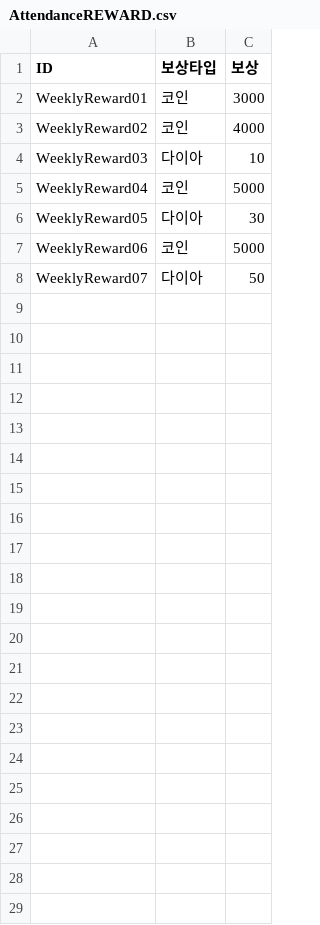
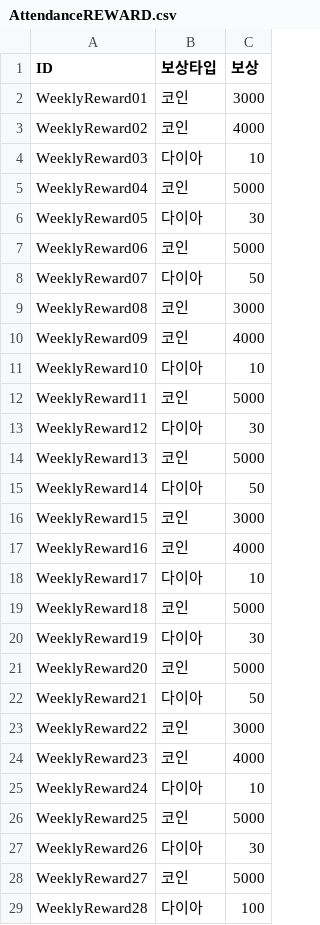
Before and after one commit to dlackdanr777/Panda_Restaurant, a CSV file: Assets/Resources/Attendance/AttendanceREWARD.csv, drawn as a sheet; the diff names each change by its address in the sheet, - before the commit and + after, or states it on an @@ line.

```diff
--- a/Assets/Resources/Attendance/AttendanceREWARD.csv
+++ b/Assets/Resources/Attendance/AttendanceREWARD.csv
+row 9: WeeklyReward08 | 코인 | 3000
+row 10: WeeklyReward09 | 코인 | 4000
+row 11: WeeklyReward10 | 다이아 | 10
+row 12: WeeklyReward11 | 코인 | 5000
+row 13: WeeklyReward12 | 다이아 | 30
+row 14: WeeklyReward13 | 코인 | 5000
+row 15: WeeklyReward14 | 다이아 | 50
+row 16: WeeklyReward15 | 코인 | 3000
+row 17: WeeklyReward16 | 코인 | 4000
+row 18: WeeklyReward17 | 다이아 | 10
+row 19: WeeklyReward18 | 코인 | 5000
+row 20: WeeklyReward19 | 다이아 | 30
+row 21: WeeklyReward20 | 코인 | 5000
+row 22: WeeklyReward21 | 다이아 | 50
+row 23: WeeklyReward22 | 코인 | 3000
+row 24: WeeklyReward23 | 코인 | 4000
+row 25: WeeklyReward24 | 다이아 | 10
+row 26: WeeklyReward25 | 코인 | 5000
+row 27: WeeklyReward26 | 다이아 | 30
+row 28: WeeklyReward27 | 코인 | 5000
+row 29: WeeklyReward28 | 다이아 | 100
```
Also changed, not shown: 25 other files.
